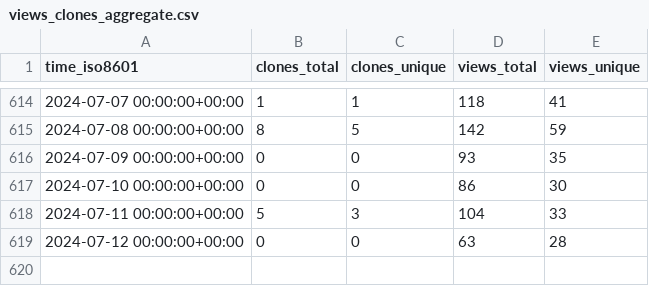
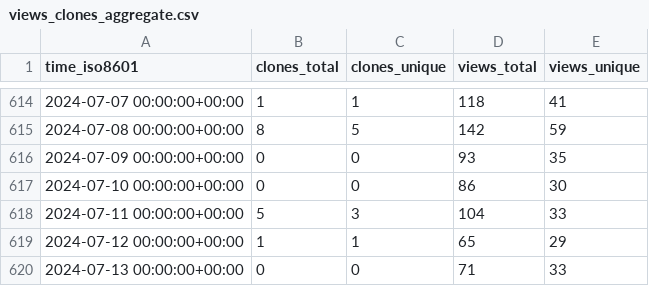
Before and after one commit to BlankTMing/SteamDepotDownloaderGUI, a CSV file: mmvanheusden/SteamDepotDownloaderGUI/ghrs-data/views_clones_aggregate.csv, drawn as a sheet; only a part is shown, gaps mark what is left out.

```diff
--- a/mmvanheusden/SteamDepotDownloaderGUI/ghrs-data/views_clones_aggregate.csv
+++ b/mmvanheusden/SteamDepotDownloaderGUI/ghrs-data/views_clones_aggregate.csv
@@ -618,2 +618,3 @@ time_iso8601,clones_total,clones_unique,views_total,views_unique
 2024-07-11 00:00:00+00:00,5,3,104,33
-2024-07-12 00:00:00+00:00,0,0,63,28
+2024-07-12 00:00:00+00:00,1,1,65,29
+2024-07-13 00:00:00+00:00,0,0,71,33
```
Also changed, not shown: 1 other file.
